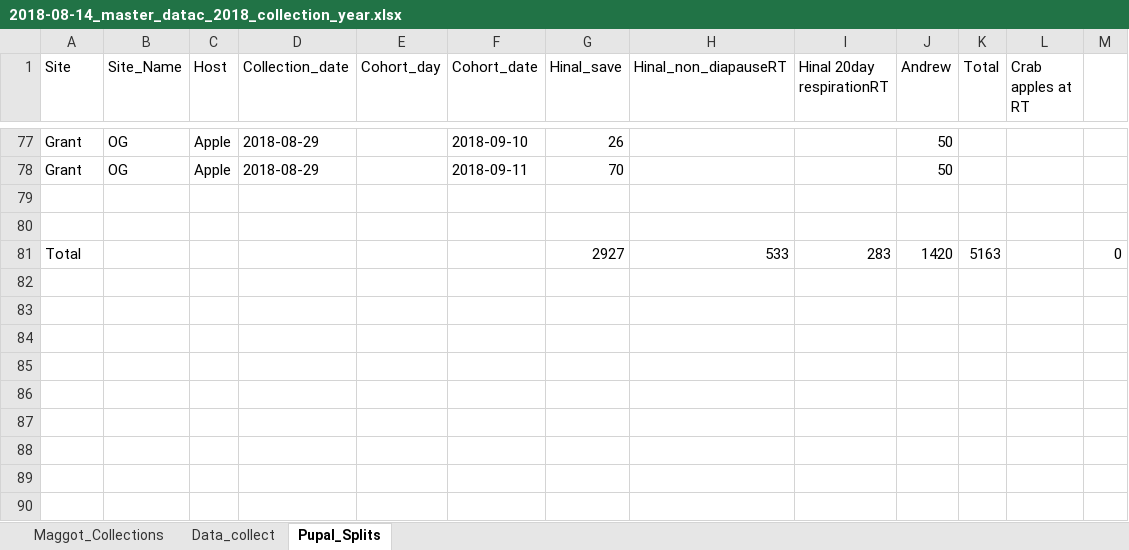
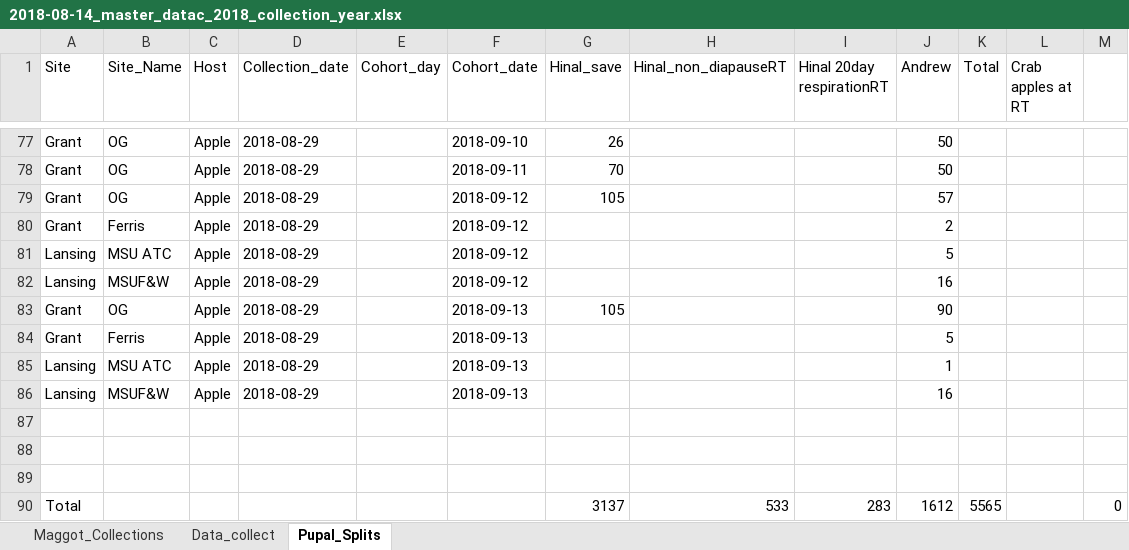
Before and after one commit to adnguyen/Circadian_rhythm_runs_seasonal_timing, an Excel workbook: Data/2018-08-14_master_datac_2018_collection_year.xlsx, sheet Pupal_Splits, drawn as a sheet; only a part is shown, gaps mark what is left out; values as stored, in another font and other column widths than the file's, no borders; addresses are those after the commit; the diff names each change by its address in the sheet, - before the commit and + after, or states it on an @@ line.

Commit message:
Hinal added data

```diff
--- a/Data/2018-08-14_master_datac_2018_collection_year.xlsx (sheet Pupal_Splits)
+++ b/Data/2018-08-14_master_datac_2018_collection_year.xlsx (sheet Pupal_Splits)
+row 79: Grant | OG | Apple | 2018-08-29 |  | 2018-09-12 | 105 |  |  | 57
+row 80: Grant | Ferris | Apple | 2018-08-29 |  | 2018-09-12 |  |  |  | 2
+row 81: Lansing | MSU ATC | Apple | 2018-08-29 |  | 2018-09-12 |  |  |  | 5
+row 82: Lansing | MSUF&W | Apple | 2018-08-29 |  | 2018-09-12 |  |  |  | 16
+row 83: Grant | OG | Apple | 2018-08-29 |  | 2018-09-13 | 105 |  |  | 90
+row 84: Grant | Ferris | Apple | 2018-08-29 |  | 2018-09-13 |  |  |  | 5
+row 85: Lansing | MSU ATC | Apple | 2018-08-29 |  | 2018-09-13 |  |  |  | 1
+row 86: Lansing | MSUF&W | Apple | 2018-08-29 |  | 2018-09-13 |  |  |  | 16
+row 89: (empty)
-G90 (Hinal_save): 2927
+G90 (Hinal_save): 3137
-J90 (Andrew): 1420
+J90 (Andrew): 1612
-K90 (Total): 5163
+K90 (Total): 5565
```
Also changed, not shown: formulas that keep their value.
